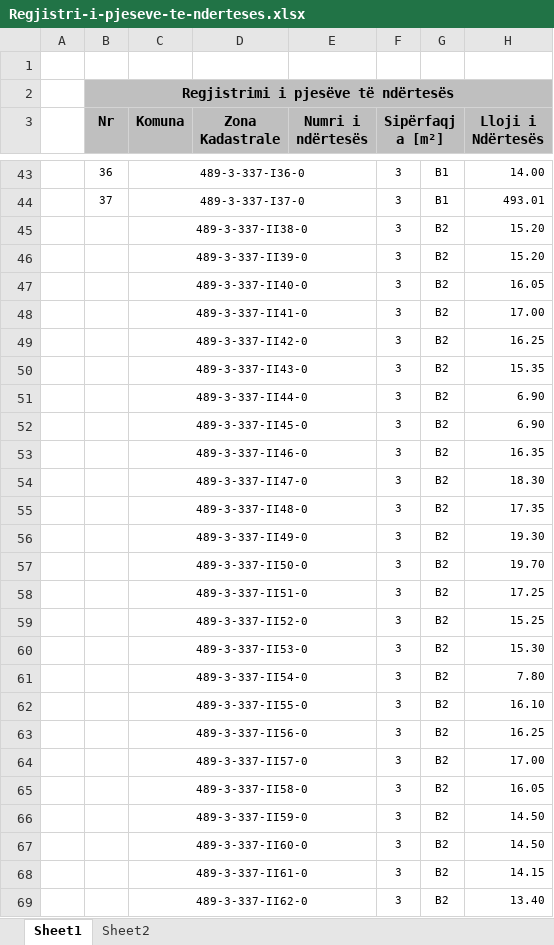
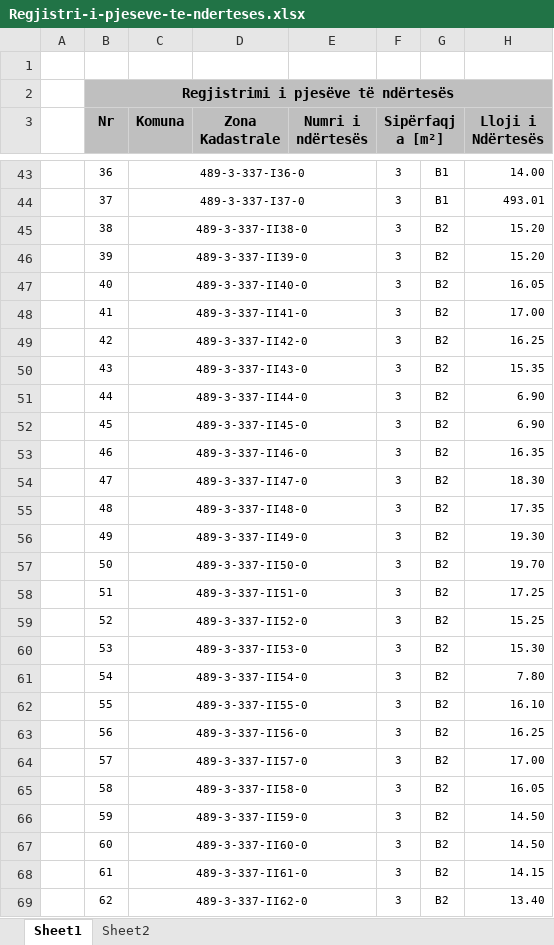
Before and after one commit to geo-coding/Unioni-337-0-Objekti, an Excel workbook: 5-Njësit-Banesore/regjistri/Regjistri-i-pjeseve-te-nderteses.xlsx, sheet Sheet1, drawn as a sheet; only a part is shown, gaps mark what is left out; values as stored, in another font and other column widths than the file's, no borders; the diff covers the shown part only; the diff names each change by its address in the sheet, - before the commit and + after, or states it on an @@ line.

```diff
--- a/5-Njësit-Banesore/regjistri/Regjistri-i-pjeseve-te-nderteses.xlsx (sheet Sheet1)
+++ b/5-Njësit-Banesore/regjistri/Regjistri-i-pjeseve-te-nderteses.xlsx (sheet Sheet1)
-B45 (Nr): (empty)
+B45 (Nr): 38
-B46 (Nr): (empty)
+B46 (Nr): 39
-B47 (Nr): (empty)
+B47 (Nr): 40
-B48 (Nr): (empty)
+B48 (Nr): 41
-B49 (Nr): (empty)
+B49 (Nr): 42
-B50 (Nr): (empty)
+B50 (Nr): 43
-B51 (Nr): (empty)
+B51 (Nr): 44
-B52 (Nr): (empty)
+B52 (Nr): 45
-B53 (Nr): (empty)
+B53 (Nr): 46
-B54 (Nr): (empty)
+B54 (Nr): 47
-B55 (Nr): (empty)
+B55 (Nr): 48
-B56 (Nr): (empty)
+B56 (Nr): 49
-B57 (Nr): (empty)
+B57 (Nr): 50
-B58 (Nr): (empty)
+B58 (Nr): 51
-B59 (Nr): (empty)
+B59 (Nr): 52
-B60 (Nr): (empty)
+B60 (Nr): 53
-B61 (Nr): (empty)
+B61 (Nr): 54
-B62 (Nr): (empty)
+B62 (Nr): 55
-B63 (Nr): (empty)
+B63 (Nr): 56
-B64 (Nr): (empty)
+B64 (Nr): 57
-B65 (Nr): (empty)
+B65 (Nr): 58
-B66 (Nr): (empty)
+B66 (Nr): 59
-B67 (Nr): (empty)
+B67 (Nr): 60
-B68 (Nr): (empty)
+B68 (Nr): 61
-B69 (Nr): (empty)
+B69 (Nr): 62
```
Also changed, not shown: 10 added rows and 27 edited cells elsewhere in this sheet, 5-Njësit-Banesore/regjistri/Koordinatat.xlsx, 5 other files.
